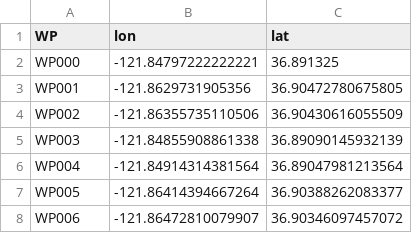
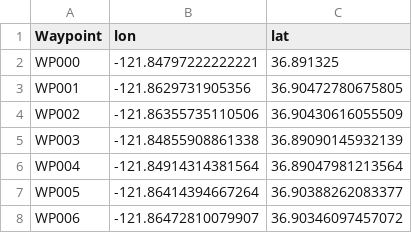
Before and after one commit to CalypsoMontereyBay/test-data, a CSV file: 2025/flightA.csv, drawn as a sheet; only a part is shown.

```diff
--- a/2025/flightA.csv
+++ b/2025/flightA.csv
@@ -1,2 +1,2 @@
-WP,lon,lat
+Waypoint,lon,lat
 WP000,-121.84797222222221,36.891325
```
Also changed, not shown: 11 other files.
